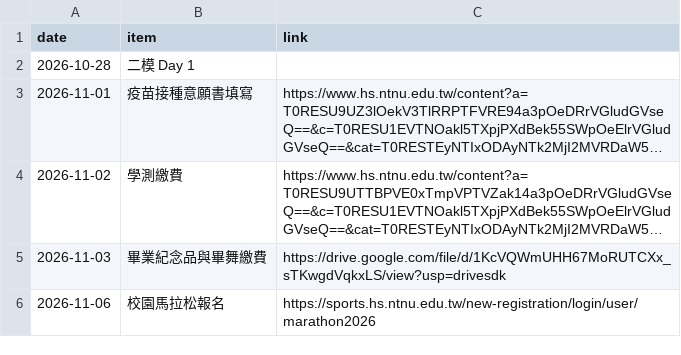
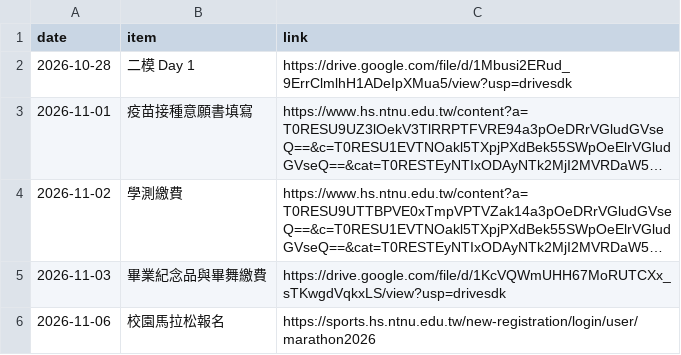
Before and after one commit to HaveLightII/hsnu-1640, a CSV file: important.csv, drawn as a sheet; long unchanged cells end in …; the diff names each change by its address in the sheet, - before the commit and + after, or states it on an @@ line.

Commit message:
近期重要事項

```diff
--- a/important.csv
+++ b/important.csv
-C2 (link): (empty)
+C2 (link): https://drive.google.com/file/d/1Mbusi2ERud_9ErrClmlhH1ADeIpXMua5/view?usp=drivesdk
```
